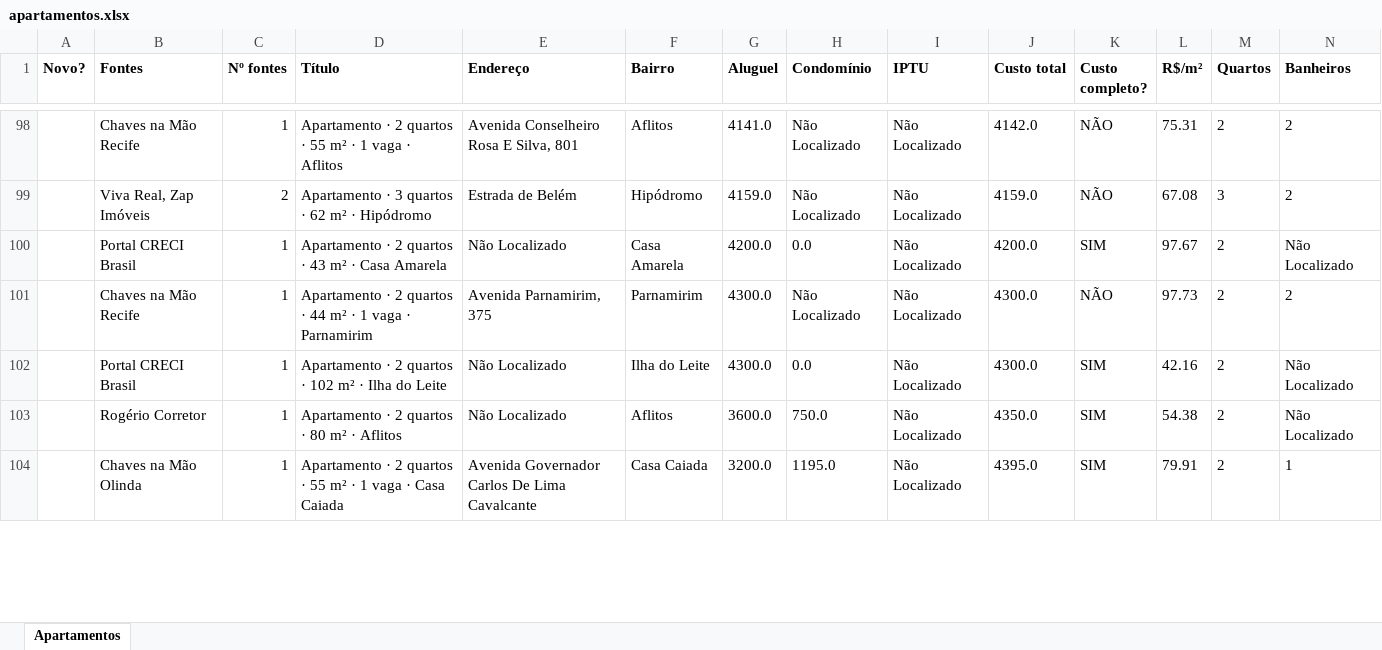
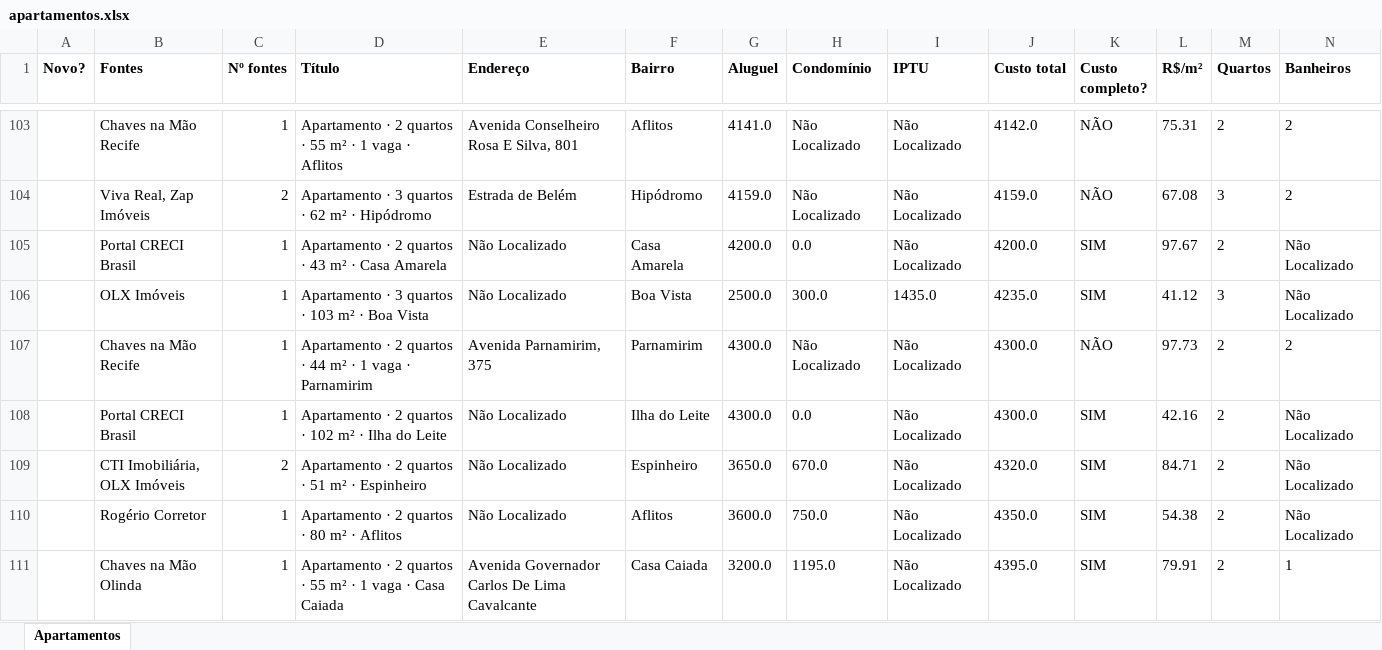
Before and after one commit to jlfig13/busca-imovel, an Excel workbook: saida/apartamentos.xlsx, sheet Apartamentos, drawn as a sheet; only a part is shown, gaps mark what is left out; values as stored, in another font and other column widths than the file's, no borders; rows hold the shown columns only; the diff covers the shown part only; the diff names each change by its address in the sheet, - before the commit and + after, or states it on an @@ line.

```diff
--- a/saida/apartamentos.xlsx (sheet Apartamentos)
+++ b/saida/apartamentos.xlsx (sheet Apartamentos)
+row 106:  | OLX Imóveis | 1 | Apartamento · 3 quartos · 103 m² · Boa Vista | Não Localizado | Boa Vista | 2500.0 | 300.0 | 1435.0 | 4235.0 | SIM | 41.12 | 3 | Não Localizado
+row 109:  | CTI Imobiliária, OLX Imóveis | 2 | Apartamento · 2 quartos · 51 m² · Espinheiro | Não Localizado | Espinheiro | 3650.0 | 670.0 | Não Localizado | 4320.0 | SIM | 84.71 | 2 | Não Localizado
```
Also changed, not shown: 27 added rows, 26 removed rows and 106 edited cells elsewhere in this sheet, 2 other files.
